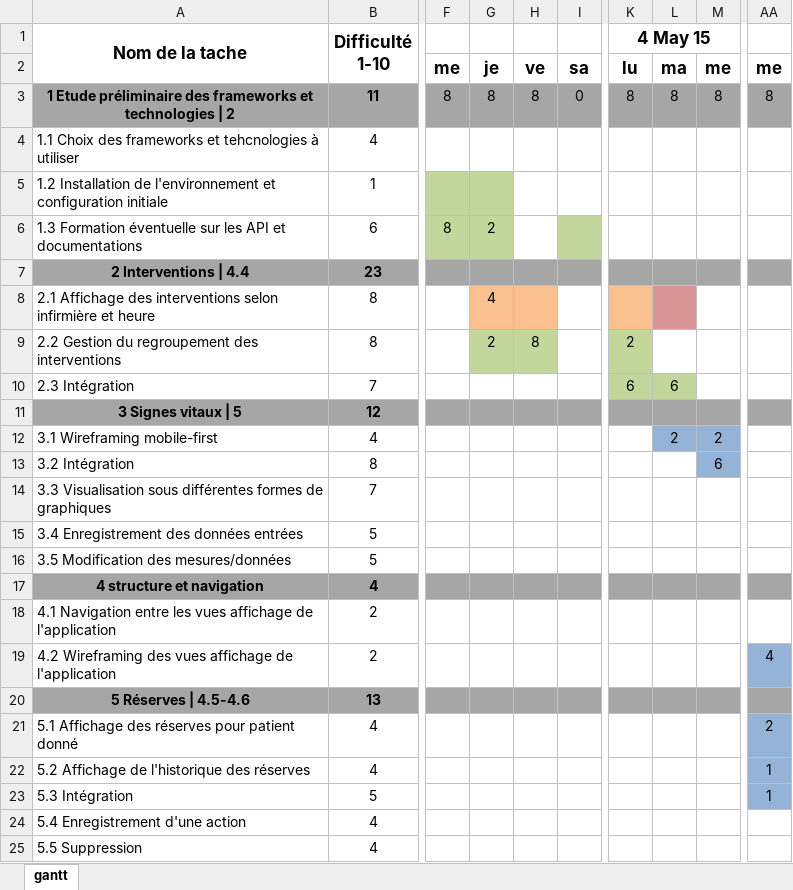
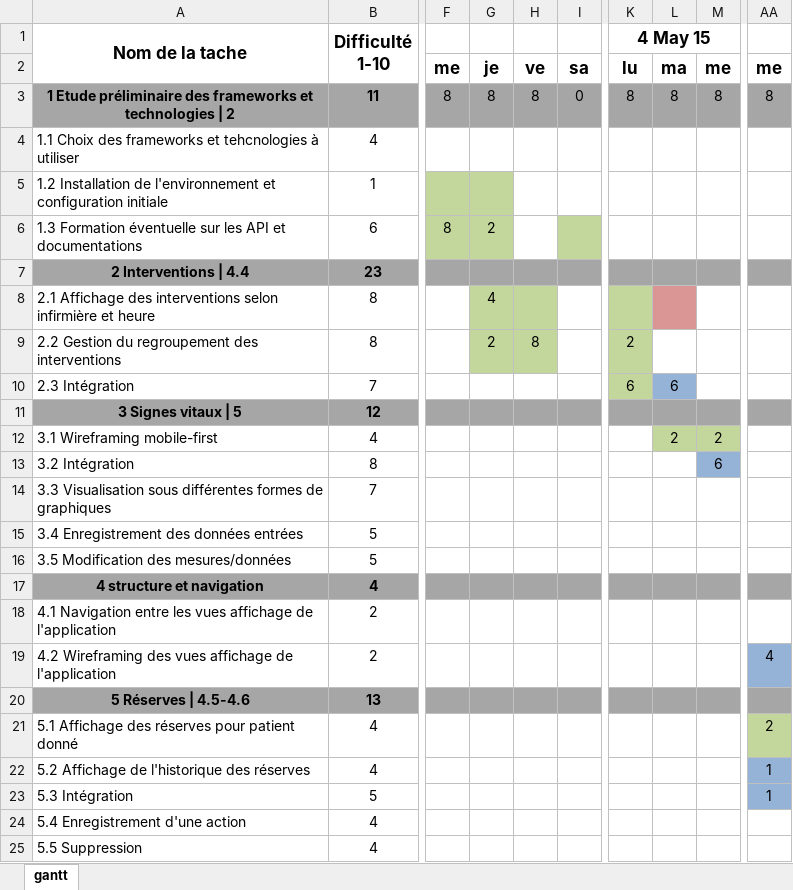
Before and after one commit to yvannargentin/bachelorproject, an Excel workbook: gantt-chart.xlsx, sheet gantt, drawn as a sheet; only a part is shown, gaps mark what is left out; values as stored, in another font and other column widths than the file's, no borders; the diff names each change by its address in the sheet, - before the commit and + after, or states it on an @@ line.

```diff
--- a/gantt-chart.xlsx (sheet gantt)
+++ b/gantt-chart.xlsx (sheet gantt)
-G8:H8 fill: #FAC090
+G8:H8 fill: #C3D69B
-K8 fill: #FAC090
+K8 fill: #C3D69B
-L10 fill: #C3D69B
+L10 fill: #95B3D7
-L12:M12 fill: #95B3D7
+L12:M12 fill: #C3D69B
-AA21 fill: #95B3D7
+AA21 fill: #C3D69B
```
Also changed, not shown: 7 other files.
